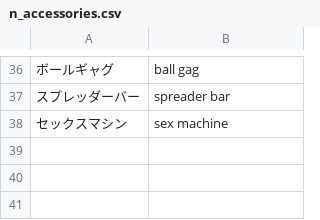
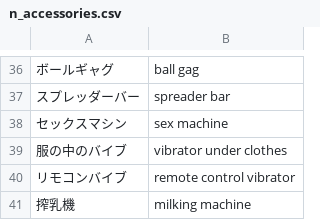
Before and after one commit to mistraparutenaste/AnimaI_T2I, a CSV file: csv/n_accessories.csv, drawn as a sheet; only a part is shown, gaps mark what is left out; the diff names each change by its address in the sheet, - before the commit and + after, or states it on an @@ line.

```diff
--- a/csv/n_accessories.csv
+++ b/csv/n_accessories.csv
+row 39: 服の中のバイブ | vibrator under clothes
+row 40: リモコンバイブ | remote control vibrator
+row 41: 搾乳機 | milking machine
```
Also changed, not shown: csv/n_body_type.csv, csv/n_expression.csv, 5 other files.
